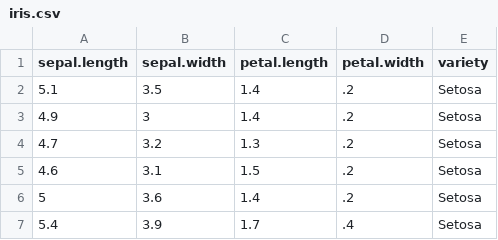
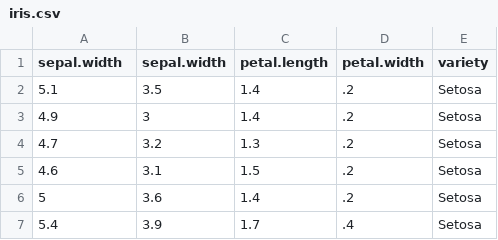
Before and after one commit to syyunn/pml-git, a CSV file: file-changes/iris.csv, drawn as a sheet; only a part is shown.

```diff
--- a/file-changes/iris.csv
+++ b/file-changes/iris.csv
@@ -1,2 +1,2 @@
-"sepal.length","sepal.width","petal.length","petal.width","variety"
+"sepal.width","sepal.width","petal.length","petal.width","variety"
 5.1,3.5,1.4,.2,"Setosa"
```
Also changed, not shown: 2 other files.
